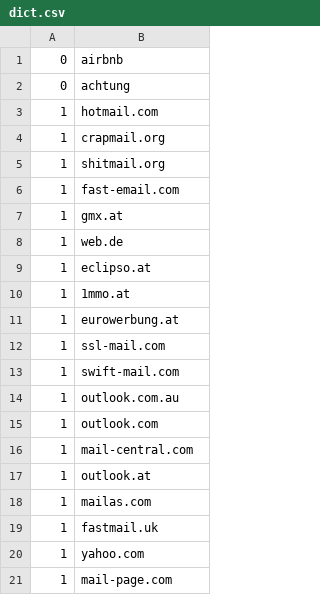
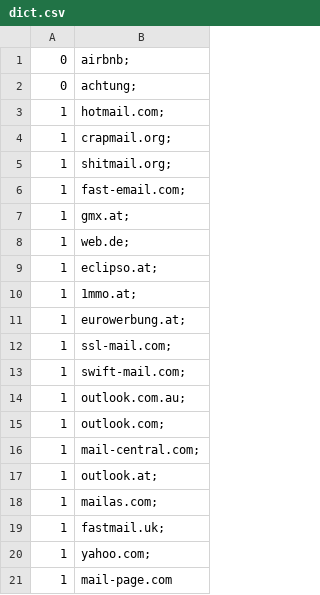
Before and after one commit to curiosag/AdScraperFiltering, a CSV file: resources/dict.csv, drawn as a sheet.

```diff
--- a/resources/dict.csv
+++ b/resources/dict.csv
@@ -1,21 +1,21 @@
-0,airbnb
-0,achtung
-1,hotmail.com
-1,crapmail.org
-1,shitmail.org
-1,fast-email.com
-1,gmx.at
-1,web.de
-1,eclipso.at
-1,1mmo.at
-1,eurowerbung.at
-1,ssl-mail.com
-1,swift-mail.com
-1,outlook.com.au
-1,outlook.com
-1,mail-central.com
-1,outlook.at
-1,mailas.com
-1,fastmail.uk
-1,yahoo.com
+0,airbnb;
+0,achtung;
+1,hotmail.com;
+1,crapmail.org;
+1,shitmail.org;
+1,fast-email.com;
+1,gmx.at;
+1,web.de;
+1,eclipso.at;
+1,1mmo.at;
+1,eurowerbung.at;
+1,ssl-mail.com;
+1,swift-mail.com;
+1,outlook.com.au;
+1,outlook.com;
+1,mail-central.com;
+1,outlook.at;
+1,mailas.com;
+1,fastmail.uk;
+1,yahoo.com;
 1,mail-page.com
```
Also changed, not shown: octave/AdFeatures.csv, 22 other files.
